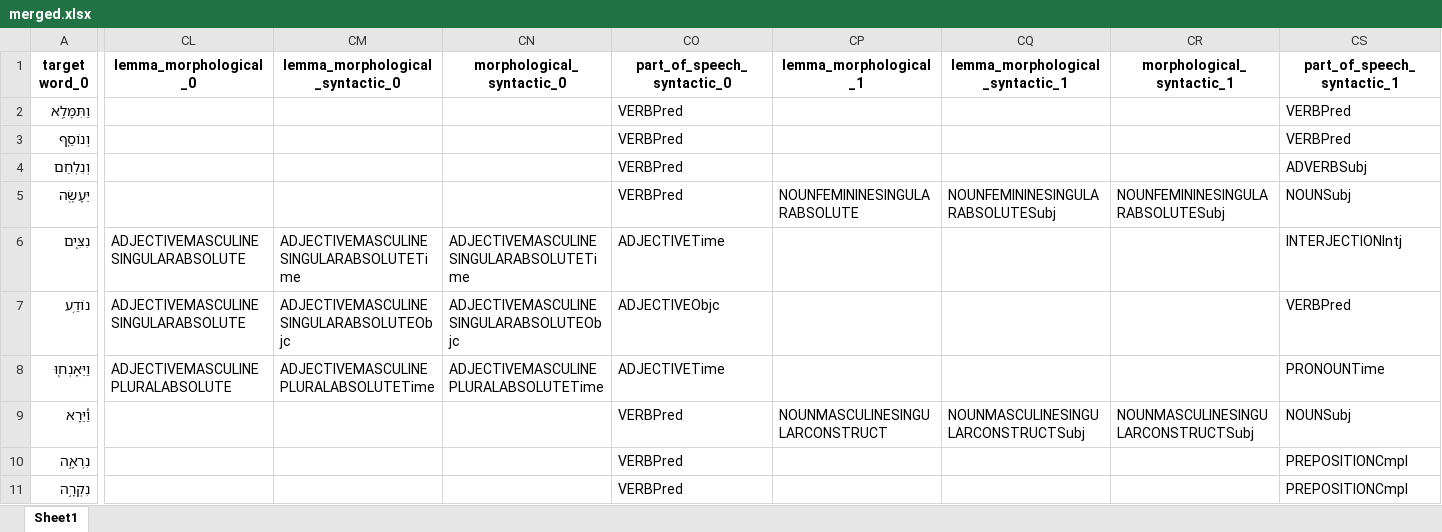
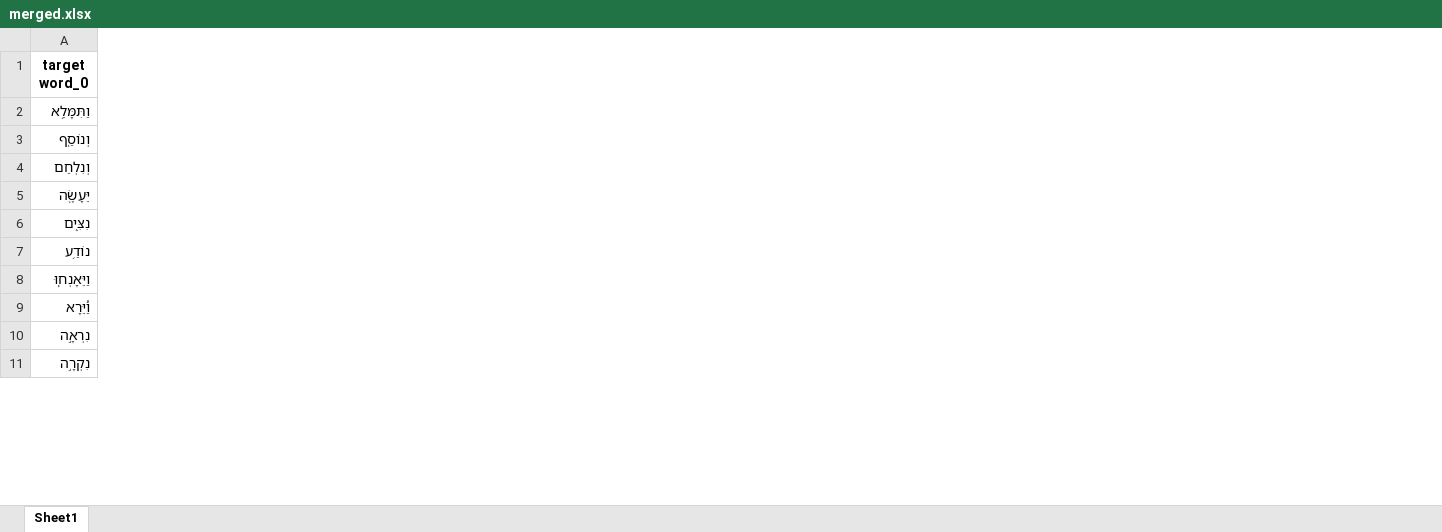
Before and after one commit to omermizrahi1/NLP_proj, an Excel workbook: merged.xlsx, sheet Sheet1, drawn as a sheet; only a part is shown, gaps mark what is left out; values as stored, in another font and other column widths than the file's, no borders; the diff covers the shown part only; the diff names each change by its address in the sheet, - before the commit and + after, or states it on an @@ line.

Commit message:
fixed bug that make merged without combination the same to merged with combintaion

```diff
--- a/merged.xlsx (sheet Sheet1)
+++ b/merged.xlsx (sheet Sheet1)
-column CL (lemma_morphological_0), rows 6-8: ADJECTIVEMASCULINESINGULARABSOLUTE | ADJECTIVEMASCULINESINGULARABSOLUTE | ADJECTIVEMASCULINEPLURALABSOLUTE
-column CM (lemma_morphological_syntactic_0), rows 6-8: ADJECTIVEMASCULINESINGULARABSOLUTETime | ADJECTIVEMASCULINESINGULARABSOLUTEObjc | ADJECTIVEMASCULINEPLURALABSOLUTETime
-column CN (morphological_syntactic_0), rows 6-8: ADJECTIVEMASCULINESINGULARABSOLUTETime | ADJECTIVEMASCULINESINGULARABSOLUTEObjc | ADJECTIVEMASCULINEPLURALABSOLUTETime
-column CO (part_of_speech_syntactic_0), rows 2-11: VERBPred | VERBPred | VERBPred | VERBPred | ADJECTIVETime | ADJECTIVEObjc | ADJECTIVETime | VERBPred | VERBPred | VERBPred
-column CP (lemma_morphological_1), rows 5-9: NOUNFEMININESINGULARABSOLUTE |  |  |  | NOUNMASCULINESINGULARCONSTRUCT
-column CQ (lemma_morphological_syntactic_1), rows 5-9: NOUNFEMININESINGULARABSOLUTESubj |  |  |  | NOUNMASCULINESINGULARCONSTRUCTSubj
-column CR (morphological_syntactic_1), rows 5-9: NOUNFEMININESINGULARABSOLUTESubj |  |  |  | NOUNMASCULINESINGULARCONSTRUCTSubj
-column CS (part_of_speech_syntactic_1), rows 2-11: VERBPred | VERBPred | ADVERBSubj | NOUNSubj | INTERJECTIONIntj | VERBPred | PRONOUNTime | NOUNSubj | PREPOSITIONCmpl | PREPOSITIONCmpl
```
Also changed, not shown: 12 removed columns elsewhere in this sheet, merged_blau.xlsx, merged_comb_blau.xlsx, 6 other files.
